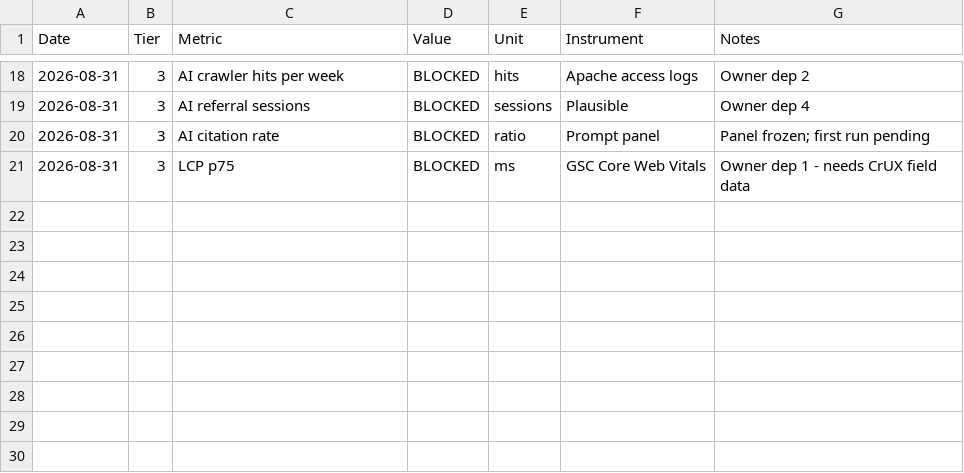
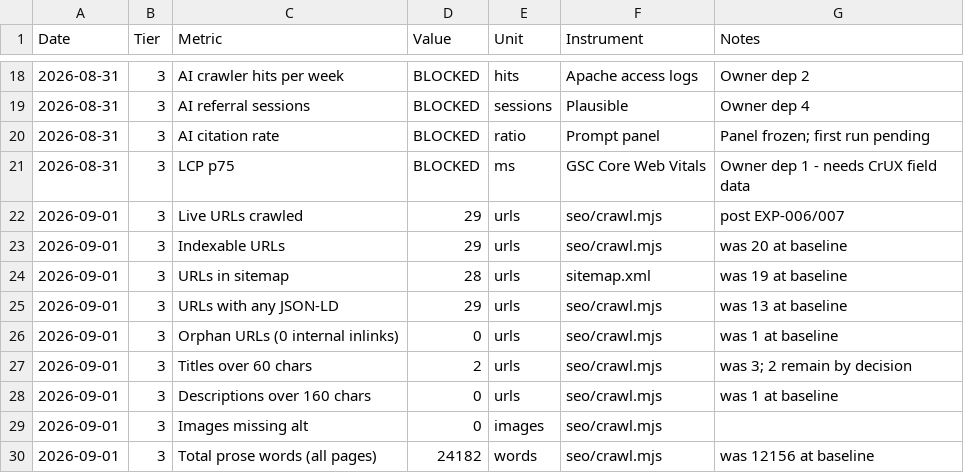
Before and after one commit to KunalDSoni/diligenceos-demo, a CSV file: seo/METRICS_BASELINE.csv, drawn as a sheet; only a part is shown, gaps mark what is left out; the diff names each change by its address in the sheet, - before the commit and + after, or states it on an @@ line.

```diff
--- a/seo/METRICS_BASELINE.csv
+++ b/seo/METRICS_BASELINE.csv
+row 22: 2026-09-01 | 3 | Live URLs crawled | 29 | urls | seo/crawl.mjs | post EXP-006/007
+row 23: 2026-09-01 | 3 | Indexable URLs | 29 | urls | seo/crawl.mjs | was 20 at baseline
+row 24: 2026-09-01 | 3 | URLs in sitemap | 28 | urls | sitemap.xml | was 19 at baseline
+row 25: 2026-09-01 | 3 | URLs with any JSON-LD | 29 | urls | seo/crawl.mjs | was 13 at baseline
+row 26: 2026-09-01 | 3 | Orphan URLs (0 internal inlinks) | 0 | urls | seo/crawl.mjs | was 1 at baseline
+row 27: 2026-09-01 | 3 | Titles over 60 chars | 2 | urls | seo/crawl.mjs | was 3; 2 remain by decision
+row 28: 2026-09-01 | 3 | Descriptions over 160 chars | 0 | urls | seo/crawl.mjs | was 1 at baseline
+row 29: 2026-09-01 | 3 | Images missing alt | 0 | images | seo/crawl.mjs
+row 30: 2026-09-01 | 3 | Total prose words (all pages) | 24182 | words | seo/crawl.mjs | was 12156 at baseline
```
Also changed, not shown: 10 other files.
